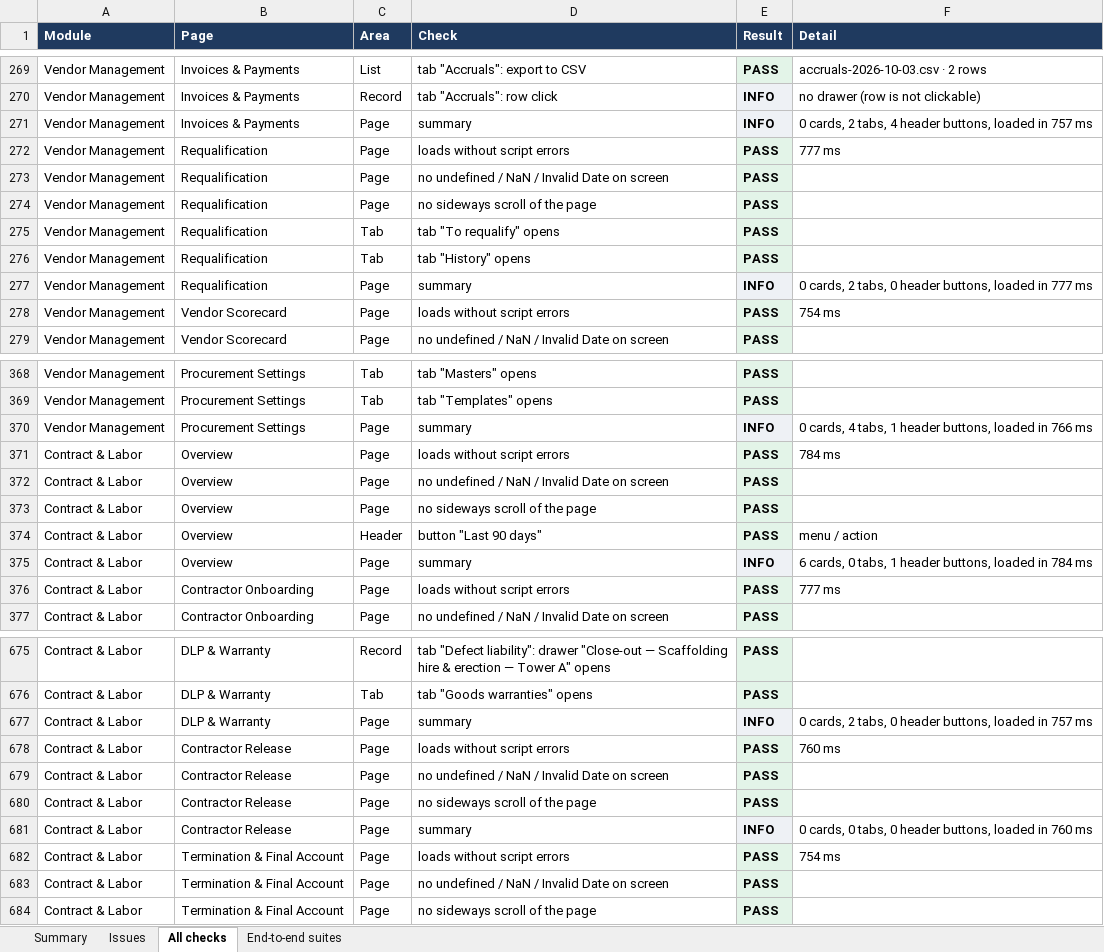
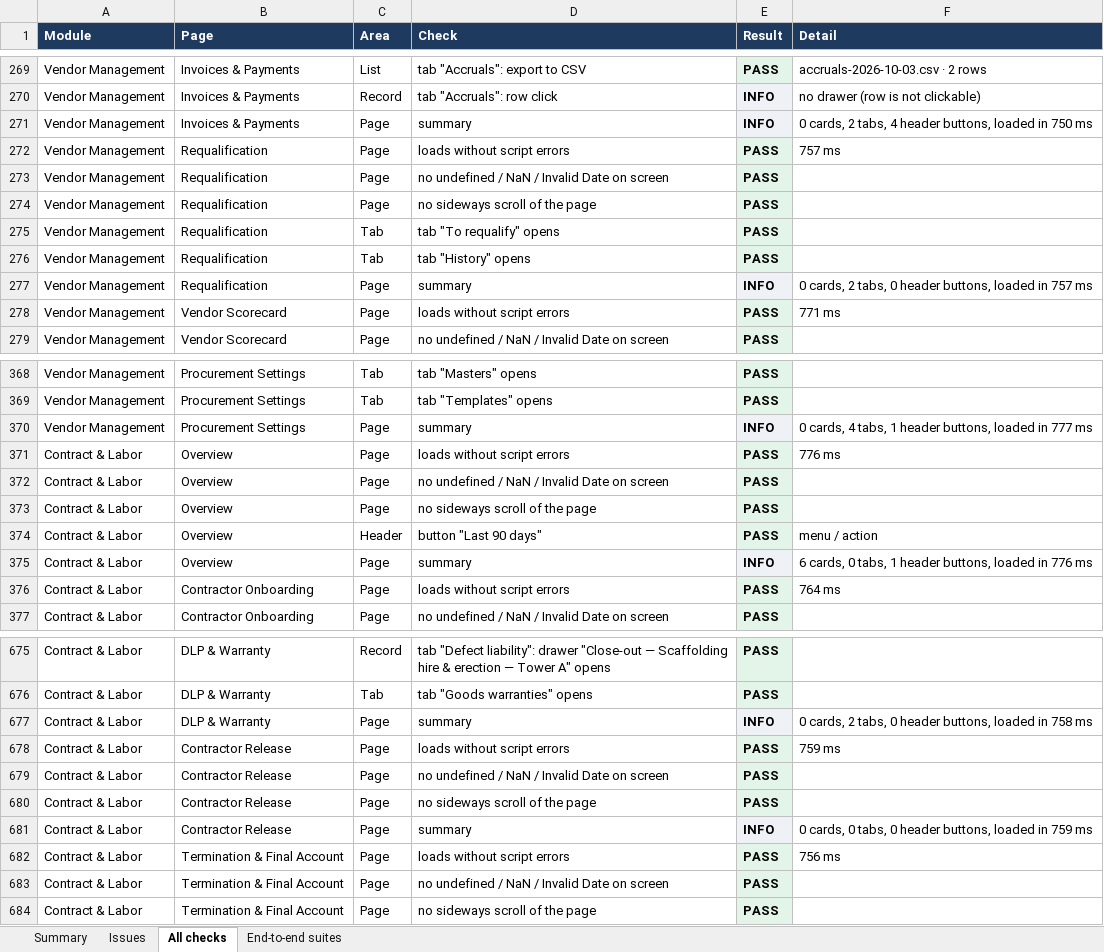
Before and after one commit to Harrsh25/Harrsh25, an Excel workbook: nebullaone/docs/UAT_Report_NebullaOne.xlsx, sheet All checks, drawn as a sheet; only a part is shown, gaps mark what is left out; values as stored, in another font and other column widths than the file's, no borders; the diff covers the shown part only; the diff names each change by its address in the sheet, - before the commit and + after, or states it on an @@ line.

```diff
--- a/nebullaone/docs/UAT_Report_NebullaOne.xlsx (sheet All checks)
+++ b/nebullaone/docs/UAT_Report_NebullaOne.xlsx (sheet All checks)
-F271 (Detail): …loaded in 757 ms
+F271 (Detail): …loaded in 750 ms
-F272 (Detail): 777 ms
+F272 (Detail): 757 ms
-F277 (Detail): …loaded in 777 ms
+F277 (Detail): …loaded in 757 ms
-F278 (Detail): 754 ms
+F278 (Detail): 771 ms
-F370 (Detail): …loaded in 766 ms
+F370 (Detail): …loaded in 777 ms
-F371 (Detail): 784 ms
+F371 (Detail): 776 ms
-F375 (Detail): …loaded in 784 ms
+F375 (Detail): …loaded in 776 ms
-F376 (Detail): 777 ms
+F376 (Detail): 764 ms
-F677 (Detail): …loaded in 757 ms
+F677 (Detail): …loaded in 758 ms
-F678 (Detail): 760 ms
+F678 (Detail): 759 ms
-F681 (Detail): …loaded in 760 ms
+F681 (Detail): …loaded in 759 ms
-F682 (Detail): 754 ms
+F682 (Detail): 756 ms
```
Also changed, not shown: 46 edited cells elsewhere in this sheet, 1 other file.
